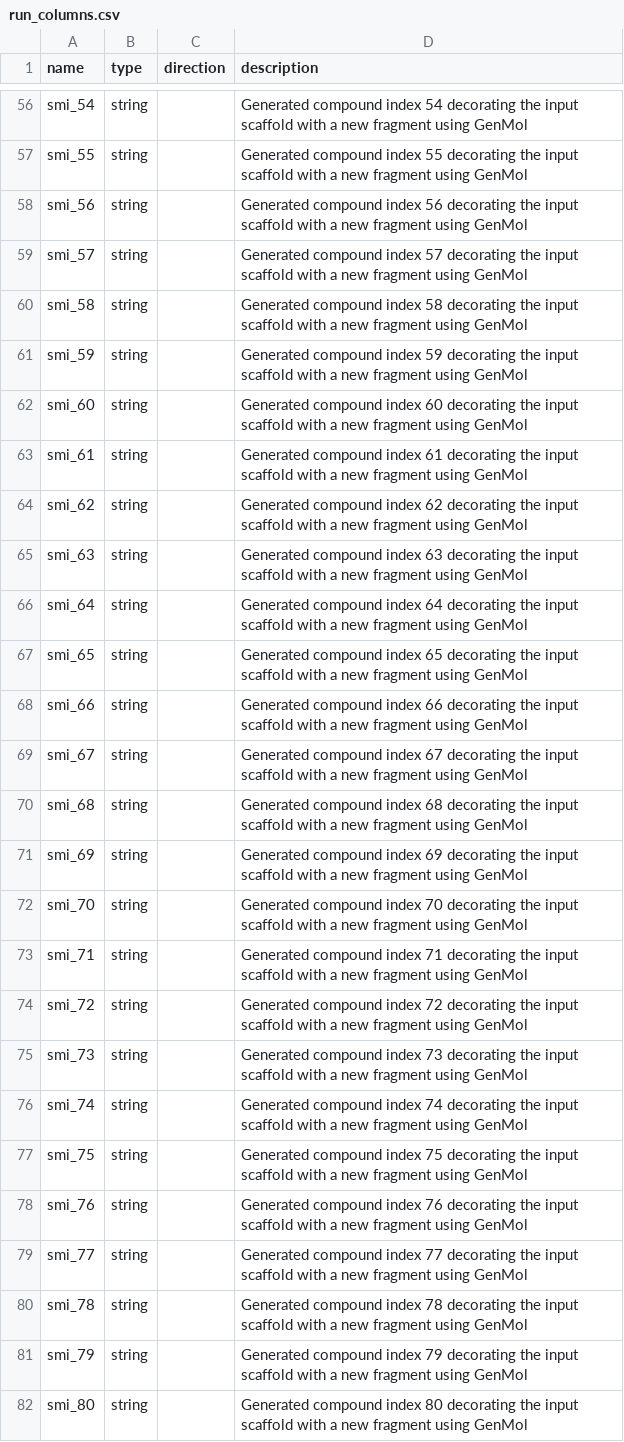
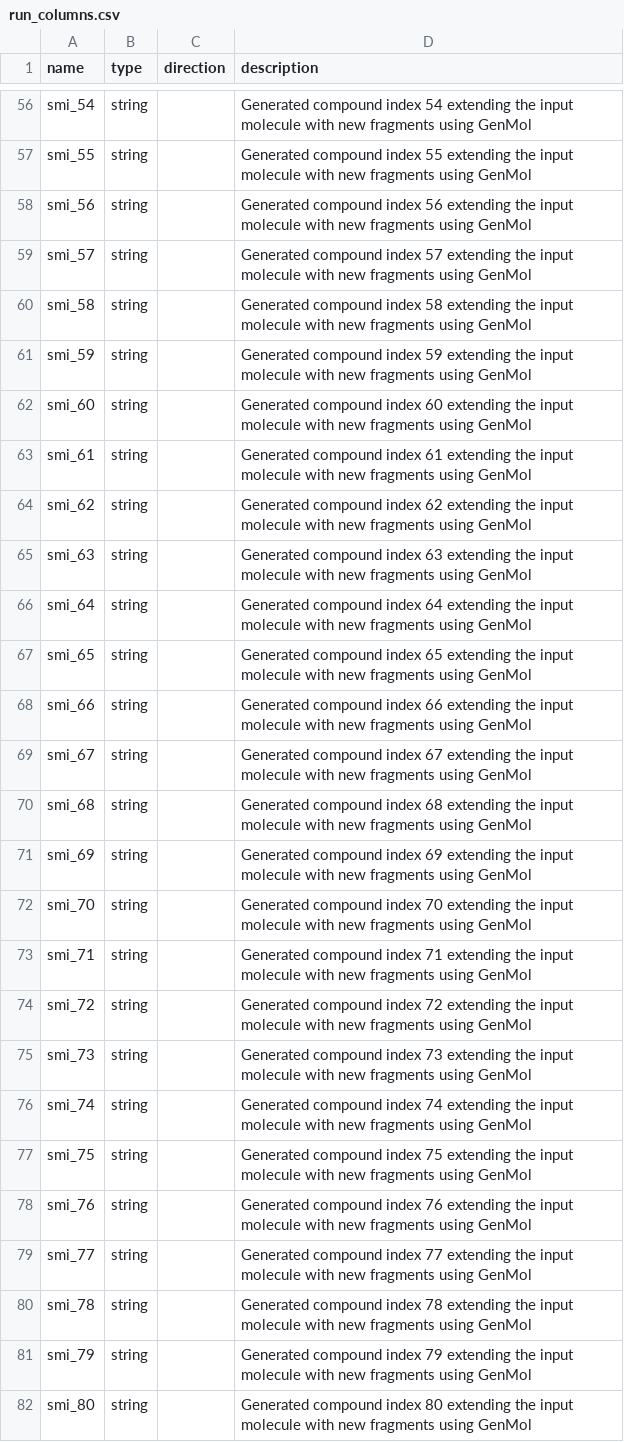
Before and after one commit to ersilia-os/eos84nf, a CSV file: model/framework/columns/run_columns.csv, drawn as a sheet; only a part is shown, gaps mark what is left out; the diff covers the shown part only; the diff names each change by its address in the sheet, - before the commit and + after, or states it on an @@ line.

```diff
--- a/model/framework/columns/run_columns.csv
+++ b/model/framework/columns/run_columns.csv
-D56 (description): …index 54 decorating the input scaffold with a new fragment using GenMol
+D56 (description): …index 54 extending the input molecule with new fragments using GenMol
-D57 (description): …index 55 decorating the input scaffold with a new fragment using GenMol
+D57 (description): …index 55 extending the input molecule with new fragments using GenMol
-D58 (description): …index 56 decorating the input scaffold with a new fragment using GenMol
+D58 (description): …index 56 extending the input molecule with new fragments using GenMol
-D59 (description): …index 57 decorating the input scaffold with a new fragment using GenMol
+D59 (description): …index 57 extending the input molecule with new fragments using GenMol
-D60 (description): …index 58 decorating the input scaffold with a new fragment using GenMol
+D60 (description): …index 58 extending the input molecule with new fragments using GenMol
-D61 (description): …index 59 decorating the input scaffold with a new fragment using GenMol
+D61 (description): …index 59 extending the input molecule with new fragments using GenMol
-D62 (description): …index 60 decorating the input scaffold with a new fragment using GenMol
+D62 (description): …index 60 extending the input molecule with new fragments using GenMol
-D63 (description): …index 61 decorating the input scaffold with a new fragment using GenMol
+D63 (description): …index 61 extending the input molecule with new fragments using GenMol
-D64 (description): …index 62 decorating the input scaffold with a new fragment using GenMol
+D64 (description): …index 62 extending the input molecule with new fragments using GenMol
-D65 (description): …index 63 decorating the input scaffold with a new fragment using GenMol
+D65 (description): …index 63 extending the input molecule with new fragments using GenMol
-D66 (description): …index 64 decorating the input scaffold with a new fragment using GenMol
+D66 (description): …index 64 extending the input molecule with new fragments using GenMol
-D67 (description): …index 65 decorating the input scaffold with a new fragment using GenMol
+D67 (description): …index 65 extending the input molecule with new fragments using GenMol
-D68 (description): …index 66 decorating the input scaffold with a new fragment using GenMol
+D68 (description): …index 66 extending the input molecule with new fragments using GenMol
-D69 (description): …index 67 decorating the input scaffold with a new fragment using GenMol
+D69 (description): …index 67 extending the input molecule with new fragments using GenMol
-D70 (description): …index 68 decorating the input scaffold with a new fragment using GenMol
+D70 (description): …index 68 extending the input molecule with new fragments using GenMol
-D71 (description): …index 69 decorating the input scaffold with a new fragment using GenMol
+D71 (description): …index 69 extending the input molecule with new fragments using GenMol
-D72 (description): …index 70 decorating the input scaffold with a new fragment using GenMol
+D72 (description): …index 70 extending the input molecule with new fragments using GenMol
-D73 (description): …index 71 decorating the input scaffold with a new fragment using GenMol
+D73 (description): …index 71 extending the input molecule with new fragments using GenMol
-D74 (description): …index 72 decorating the input scaffold with a new fragment using GenMol
+D74 (description): …index 72 extending the input molecule with new fragments using GenMol
-D75 (description): …index 73 decorating the input scaffold with a new fragment using GenMol
+D75 (description): …index 73 extending the input molecule with new fragments using GenMol
-D76 (description): …index 74 decorating the input scaffold with a new fragment using GenMol
+D76 (description): …index 74 extending the input molecule with new fragments using GenMol
-D77 (description): …index 75 decorating the input scaffold with a new fragment using GenMol
+D77 (description): …index 75 extending the input molecule with new fragments using GenMol
-D78 (description): …index 76 decorating the input scaffold with a new fragment using GenMol
+D78 (description): …index 76 extending the input molecule with new fragments using GenMol
-D79 (description): …index 77 decorating the input scaffold with a new fragment using GenMol
+D79 (description): …index 77 extending the input molecule with new fragments using GenMol
-D80 (description): …index 78 decorating the input scaffold with a new fragment using GenMol
+D80 (description): …index 78 extending the input molecule with new fragments using GenMol
-D81 (description): …index 79 decorating the input scaffold with a new fragment using GenMol
+D81 (description): …index 79 extending the input molecule with new fragments using GenMol
-D82 (description): …index 80 decorating the input scaffold with a new fragment using GenMol
+D82 (description): …index 80 extending the input molecule with new fragments using GenMol
```
Also changed, not shown: 73 edited cells elsewhere in this file, 3 other files.
